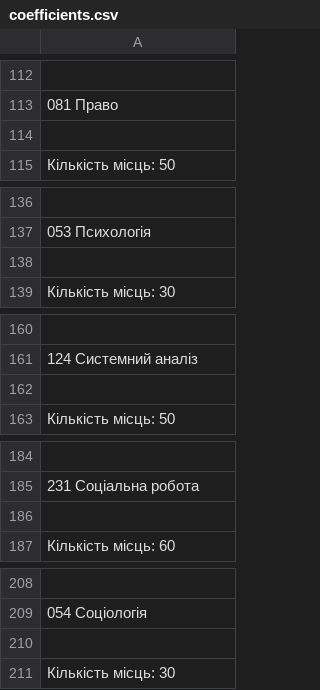
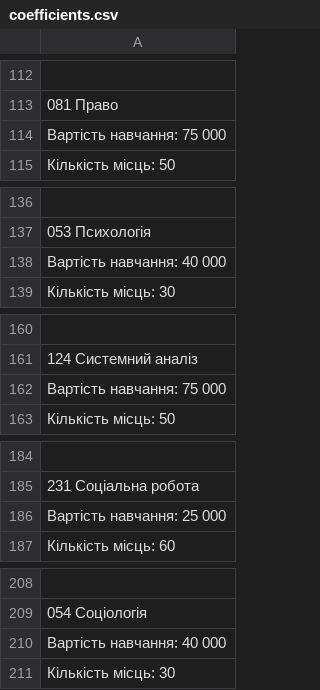
Before and after one commit to Tsalyk/vstup_project, a CSV file: chance_flask/data/coefficients.csv, drawn as a sheet; only a part is shown, gaps mark what is left out; the diff covers the shown part only.

```diff
--- a/chance_flask/data/coefficients.csv
+++ b/chance_flask/data/coefficients.csv
@@ -113,3 +113,3 @@
 081 Право
-
+Вартість навчання: 75 000
 Кількість місць:  50
@@ -137,3 +137,3 @@
 053 Психологія
-
+Вартість навчання: 40 000
 Кількість місць:  30
@@ -161,3 +161,3 @@
 124 Системний аналіз
-
+Вартість навчання: 75 000
 Кількість місць:  50
@@ -185,3 +185,3 @@
 231 Соціальна робота
-
+Вартість навчання: 25 000
 Кількість місць:  60
@@ -209,3 +209,3 @@
 054 Соціологія
-
+Вартість навчання: 40 000
 Кількість місць:  30
```
Also changed, not shown: 6 edited cells elsewhere in this file.
